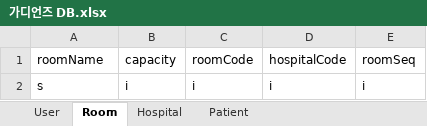
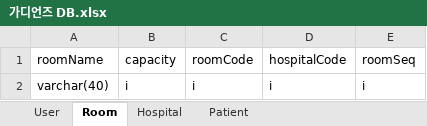
Before and after one commit to devhaemin/Guardians, an Excel workbook: Server/가디언즈 DB.xlsx, sheet Room, drawn as a sheet; values as stored, in another font and other column widths than the file's, no borders; table styles not drawn; the diff names each change by its address in the sheet, - before the commit and + after, or states it on an @@ line.

```diff
--- a/Server/가디언즈 DB.xlsx (sheet Room)
+++ b/Server/가디언즈 DB.xlsx (sheet Room)
-A2 (roomName): s
+A2 (roomName): varchar(40)
```
Also changed, not shown: sheet Patient, sheet Hospital.
